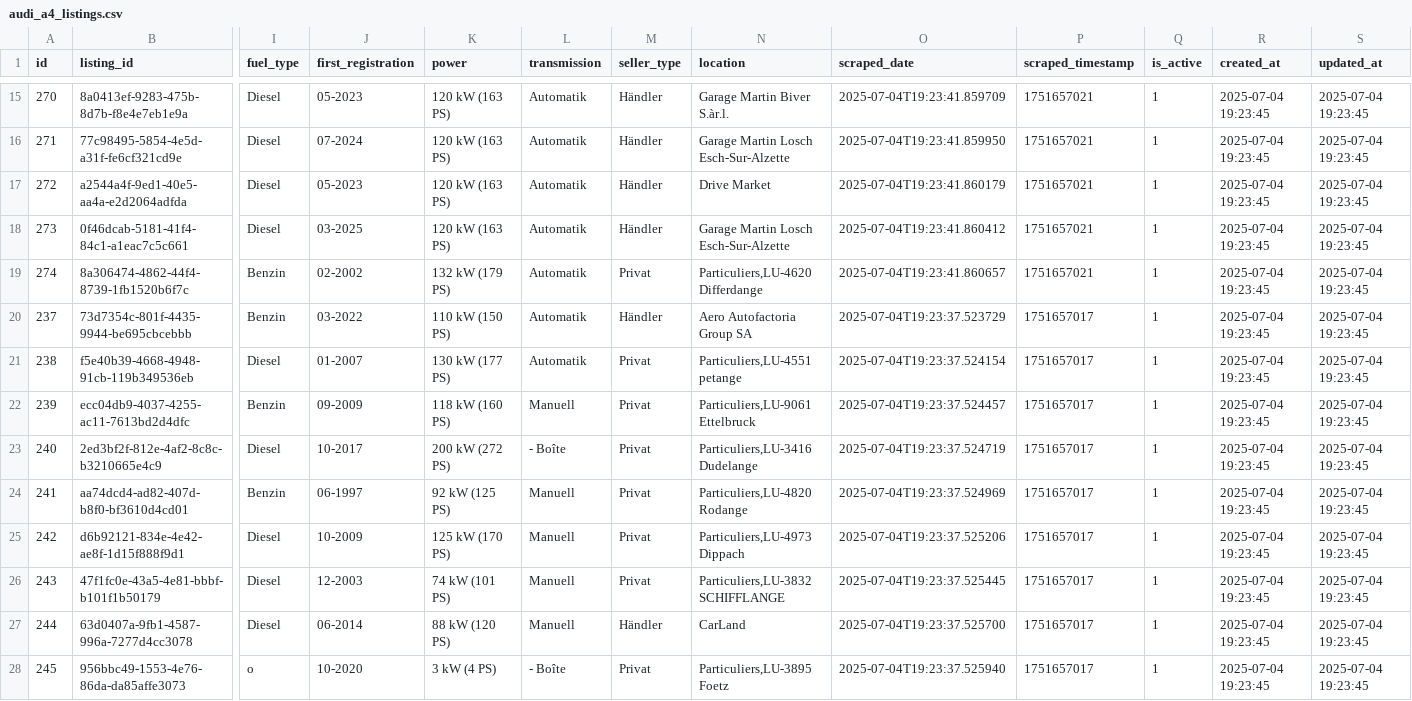
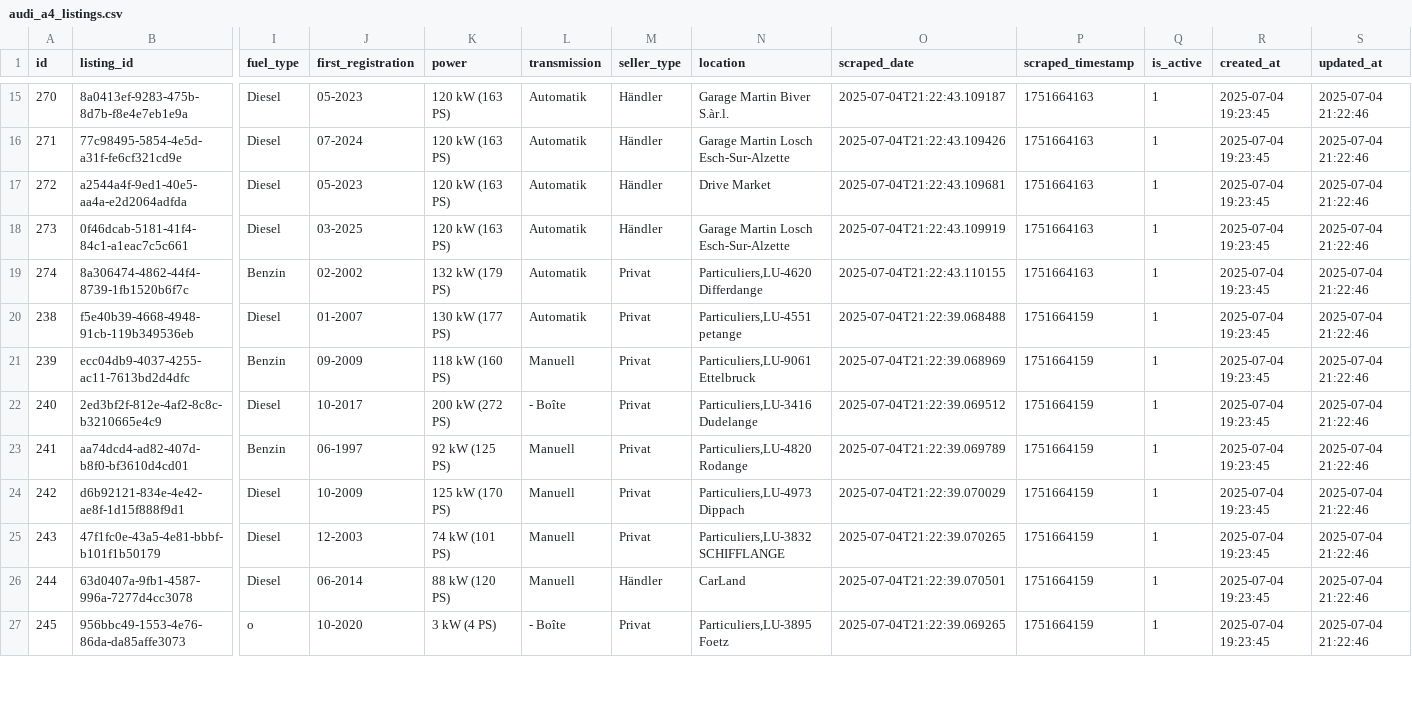
Before and after one commit to masterries/AutoAnalyse, a CSV file: scrapper/data/audi_a4_listings.csv, drawn as a sheet; only a part is shown, gaps mark what is left out; removed rows and columns are numbered as before the commit, all else as after; rows hold the shown columns only; the diff covers the shown part only; the diff names each change by its address in the sheet, - before the commit and + after, or states it on an @@ line.

```diff
--- a/scrapper/data/audi_a4_listings.csv
+++ b/scrapper/data/audi_a4_listings.csv
-O15 (scraped_date): 2025-07-04T19:23:41.859709
+O15 (scraped_date): 2025-07-04T21:22:43.109187
-P15:P19 (scraped_timestamp): 1751657021
+P15:P19 (scraped_timestamp): 1751664163
-S15:S19 (updated_at): 2025-07-04 19:23:45
+S15:S19 (updated_at): 2025-07-04 21:22:46
-O16 (scraped_date): 2025-07-04T19:23:41.859950
+O16 (scraped_date): 2025-07-04T21:22:43.109426
-O17 (scraped_date): 2025-07-04T19:23:41.860179
+O17 (scraped_date): 2025-07-04T21:22:43.109681
-O18 (scraped_date): 2025-07-04T19:23:41.860412
+O18 (scraped_date): 2025-07-04T21:22:43.109919
-O19 (scraped_date): 2025-07-04T19:23:41.860657
+O19 (scraped_date): 2025-07-04T21:22:43.110155
-row 20: 237 | 73d7354c-801f-4435-9944-be695cbcebbb | Benzin | 03-2022 | 110 kW (150 PS) | Automatik | Händler | Aero Autofactoria Group SA | 2025-07-04T19:23:37.523729 | 1751657017 | 1 | 2025-07-04 19:23:45 | 2025-07-04 19:23:45
-O20 (scraped_date): 2025-07-04T19:23:37.524154
+O20 (scraped_date): 2025-07-04T21:22:39.068488
-P20:P27 (scraped_timestamp): 1751657017
+P20:P27 (scraped_timestamp): 1751664159
-S20:S27 (updated_at): 2025-07-04 19:23:45
+S20:S27 (updated_at): 2025-07-04 21:22:46
-O21 (scraped_date): 2025-07-04T19:23:37.524457
+O21 (scraped_date): 2025-07-04T21:22:39.068969
-O22 (scraped_date): 2025-07-04T19:23:37.524719
+O22 (scraped_date): 2025-07-04T21:22:39.069512
-O23 (scraped_date): 2025-07-04T19:23:37.524969
+O23 (scraped_date): 2025-07-04T21:22:39.069789
-O24 (scraped_date): 2025-07-04T19:23:37.525206
+O24 (scraped_date): 2025-07-04T21:22:39.070029
-O25 (scraped_date): 2025-07-04T19:23:37.525445
+O25 (scraped_date): 2025-07-04T21:22:39.070265
-O26 (scraped_date): 2025-07-04T19:23:37.525700
+O26 (scraped_date): 2025-07-04T21:22:39.070501
-O27 (scraped_date): 2025-07-04T19:23:37.525940
+O27 (scraped_date): 2025-07-04T21:22:39.069265
```
Also changed, not shown: 2 added rows, 1 removed row and 69 edited cells elsewhere in this file, scrapper/data/audi_a1_listings.csv, scrapper/data/audi_a3_listings.csv, 37 other files.
